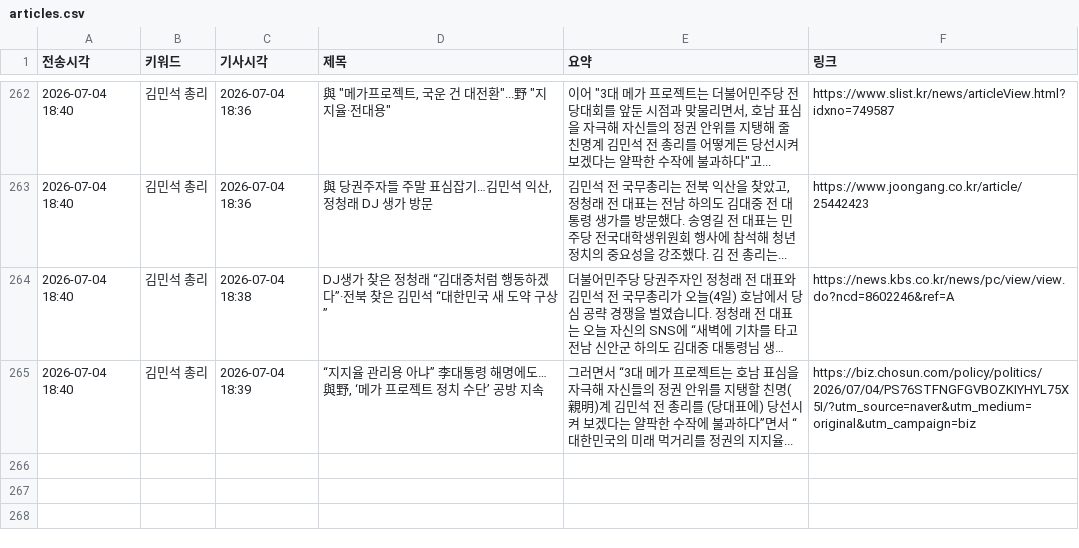
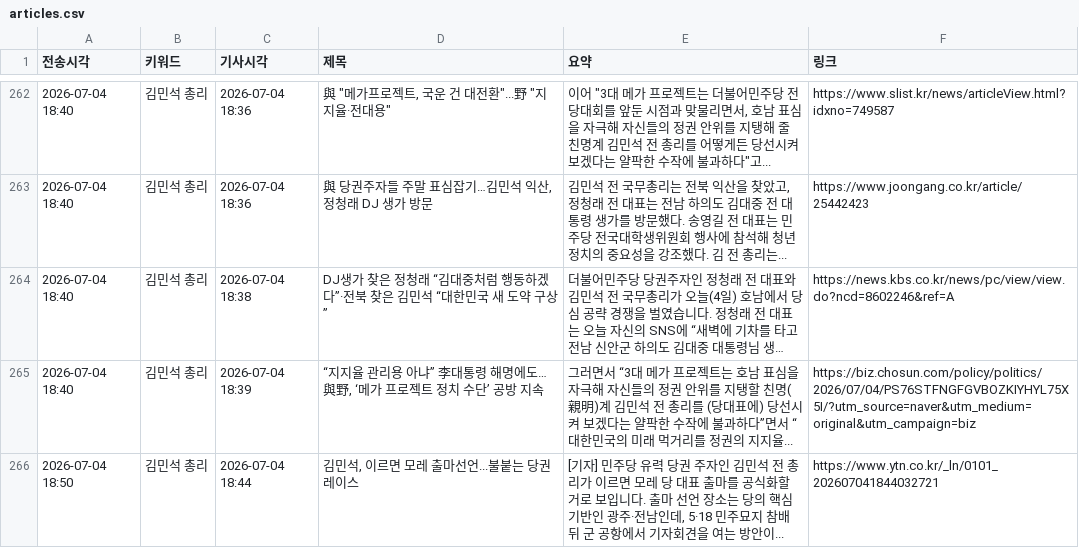
Before and after one commit to linphyca-sys/telegram-news-bot, a CSV file: articles.csv, drawn as a sheet; only a part is shown, gaps mark what is left out; long unchanged cells end in …; the diff names each change by its address in the sheet, - before the commit and + after, or states it on an @@ line.

```diff
--- a/articles.csv
+++ b/articles.csv
+row 266: 2026-07-04 18:50 | 김민석 총리 | 2026-07-04 18:44 | 김민석, 이르면 모레 출마선언...불붙는 당권 레이스 | [기자] 민주당 유력 당권 주자인 김민석 전 총리가 이르면 모레 당 대표 출마를 공식화할 거로 보입니다. 출마 선언 장소는 당의 핵심 기반인 광주·전남인데, 5·18 민주묘지 참배 뒤 군 공항에서 기자회견을 여는 방안이... | https://www.ytn.co.kr/_ln/0101_202607041844032721
```
Also changed, not shown: 1 other file.
